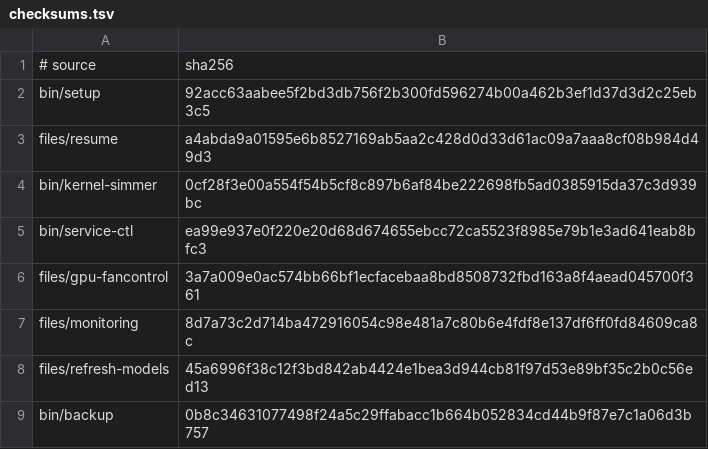
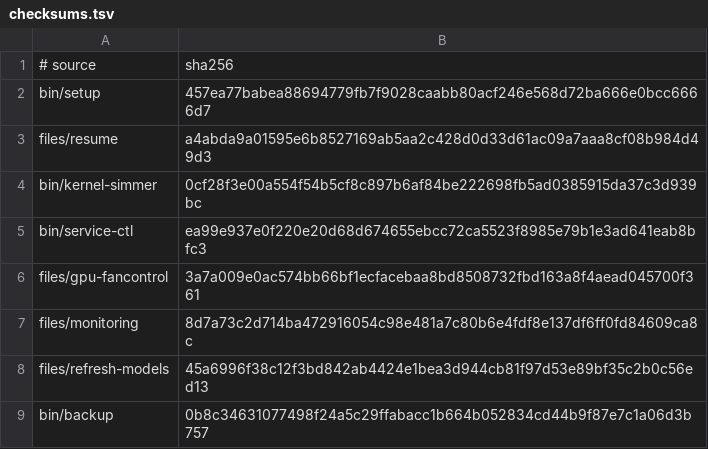
Before and after one commit to LPFchan/setup, a TSV file: checksums.tsv, drawn as a sheet.

```diff
--- a/checksums.tsv
+++ b/checksums.tsv
@@ -1,3 +1,3 @@
 # source	sha256
-bin/setup	92acc63aabee5f2bd3db756f2b300fd596274b00a462b3ef1d37d3d2c25eb3c5
+bin/setup	457ea77babea88694779fb7f9028caabb80acf246e568d72ba666e0bcc6666d7
 files/resume	a4abda9a01595e6b8527169ab5aa2c428d0d33d61ac09a7aaa8cf08b984d49d3
```
Also changed, not shown: 6 other files.
